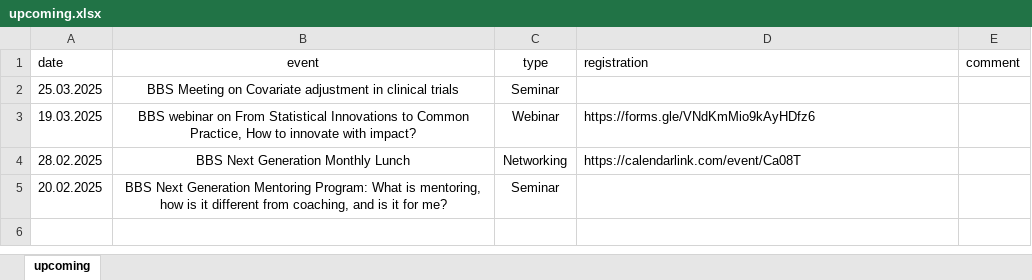
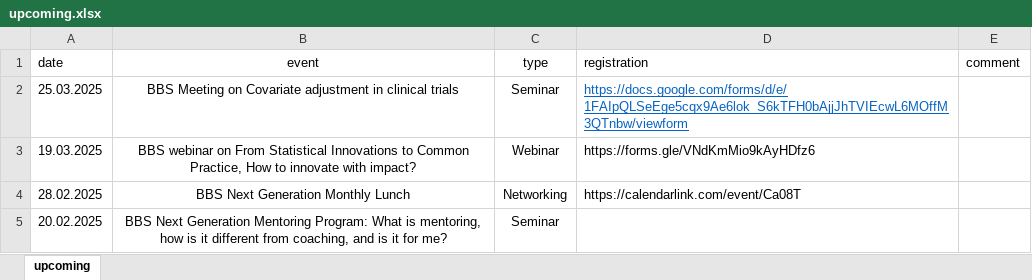
Before and after one commit to baselbiometrics/home, an Excel workbook: data/upcoming.xlsx, sheet upcoming, drawn as a sheet; values as stored, in another font and other column widths than the file's, no borders; charts and pictures not drawn; the diff names each change by its address in the sheet, - before the commit and + after, or states it on an @@ line.

```diff
--- a/data/upcoming.xlsx (sheet upcoming)
+++ b/data/upcoming.xlsx (sheet upcoming)
-D2 (registration): (empty)
+D2 (registration): https://docs.google.com/forms/d/e/1FAIpQLSeEge5cqx9Ae6lok_S6kTFH0bAjjJhTVIEcwL6MOffM3QTnbw/viewform
```
Also changed, not shown: 7 other files.
